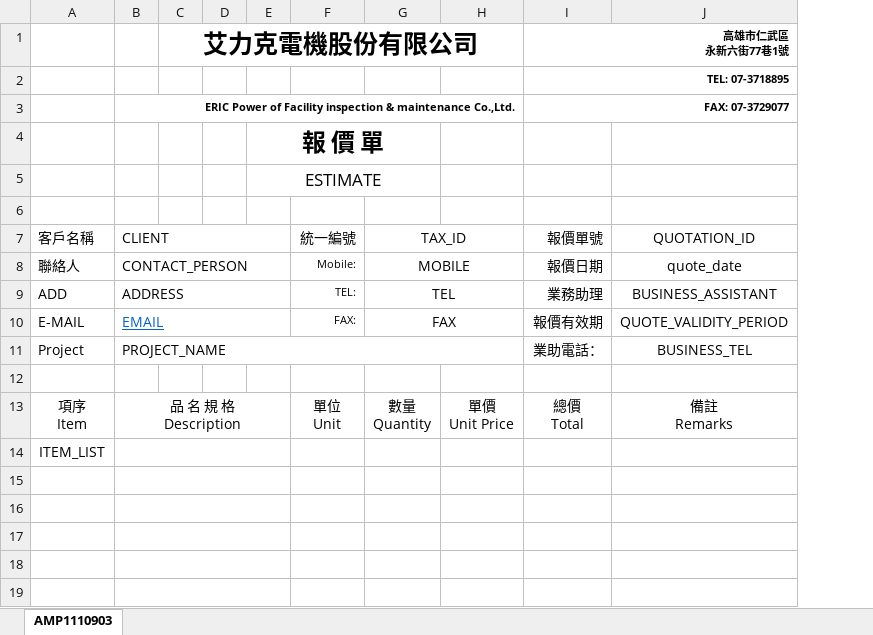
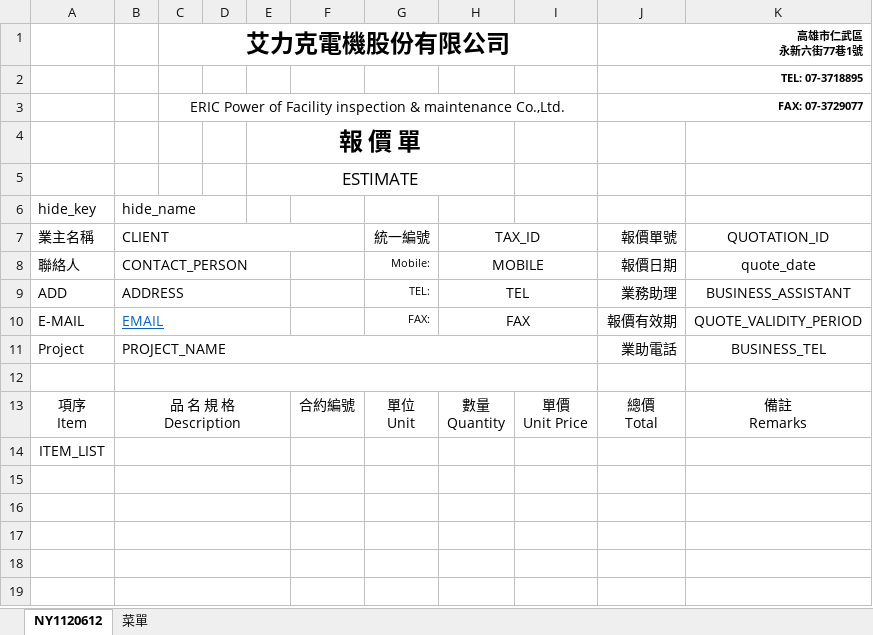
Before and after one commit to shao112/ERP, an Excel workbook: media/system_files/quotation_template.xlsx, sheet NY1120612, drawn as a sheet; only a part is shown; values as stored, in another font and other column widths than the file's, no borders; charts and pictures not drawn; removed rows and columns are numbered as before the commit, all else as after; the diff covers the shown part only; the diff names each change by its address in the sheet, - before the commit and + after, or states it on an @@ line.

```diff
--- a/media/system_files/quotation_template.xlsx (sheet NY1120612)
+++ b/media/system_files/quotation_template.xlsx (sheet NY1120612)
-sheet tab: AMP1110903
+sheet tab: NY1120612
+sheet tab: 菜單
+column F, row 13: 合約編號
@@ C1 text size: smaller @@
-row 3:  | ERIC Power of Facility inspection & maintenance Co.,Ltd. |  |  |  |  |  |  | FAX: 07-3729077
+row 3:  |  | ERIC Power of Facility inspection & maintenance Co.,Ltd. |  |  |  |  |  |  | FAX: 07-3729077
-row 6: (empty)
+row 6: hide_key | hide_name
-A7: 客戶名稱
+A7: 業主名稱
-J11 (高雄市仁武區 永新六街77巷1號): 業助電話：
+J11 (高雄市仁武區 永新六街77巷1號): 業助電話
+B12:I12 merged
```
Also changed, not shown: 11 added rows, 5 edited cells, cell formats and merged cells elsewhere in this sheet, charts or pictures, media/salary_files/凃在福_P110030_薪資條.xlsx, 22 other files.
